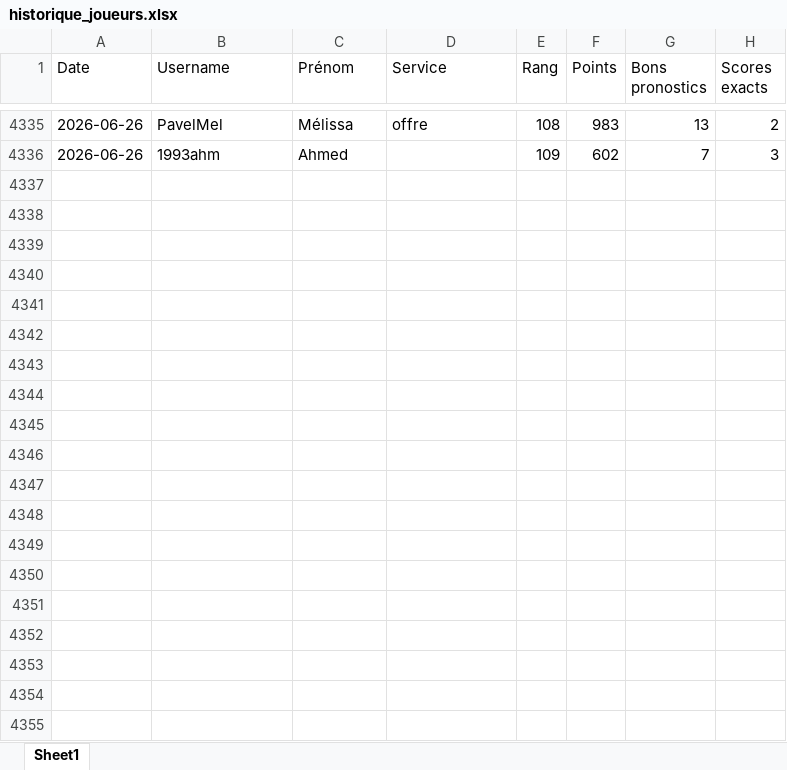
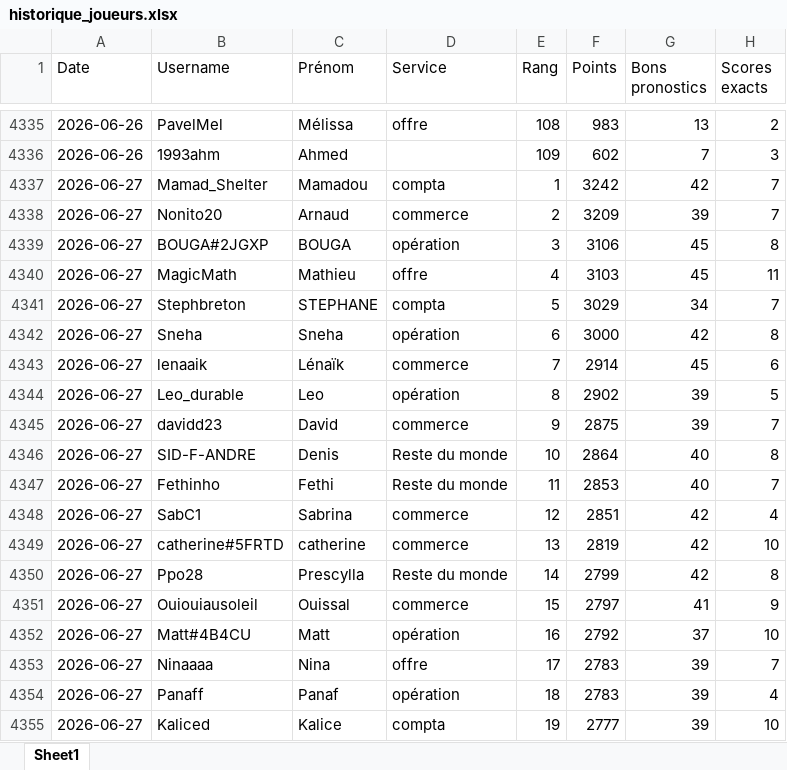
Before and after one commit to devilrock95/championnat-jja, an Excel workbook: historique_joueurs.xlsx, sheet Sheet1, drawn as a sheet; only a part is shown, gaps mark what is left out; values as stored, in another font and other column widths than the file's, no borders; the diff covers the shown part only; the diff names each change by its address in the sheet, - before the commit and + after, or states it on an @@ line.

```diff
--- a/historique_joueurs.xlsx (sheet Sheet1)
+++ b/historique_joueurs.xlsx (sheet Sheet1)
+row 4337: 2026-06-27 | Mamad_Shelter | Mamadou | compta | 1 | 3242 | 42 | 7
+row 4338: 2026-06-27 | Nonito20 | Arnaud | commerce | 2 | 3209 | 39 | 7
+row 4339: 2026-06-27 | BOUGA#2JGXP | BOUGA | opération | 3 | 3106 | 45 | 8
+row 4340: 2026-06-27 | MagicMath | Mathieu | offre | 4 | 3103 | 45 | 11
+row 4341: 2026-06-27 | Stephbreton | STEPHANE | compta | 5 | 3029 | 34 | 7
+row 4342: 2026-06-27 | Sneha | Sneha | opération | 6 | 3000 | 42 | 8
+row 4343: 2026-06-27 | lenaaik | Lénaïk | commerce | 7 | 2914 | 45 | 6
+row 4344: 2026-06-27 | Leo_durable | Leo | opération | 8 | 2902 | 39 | 5
+row 4345: 2026-06-27 | davidd23 | David | commerce | 9 | 2875 | 39 | 7
+row 4346: 2026-06-27 | SID-F-ANDRE | Denis | Reste du monde | 10 | 2864 | 40 | 8
+row 4347: 2026-06-27 | Fethinho | Fethi | Reste du monde | 11 | 2853 | 40 | 7
+row 4348: 2026-06-27 | SabC1 | Sabrina | commerce | 12 | 2851 | 42 | 4
+row 4349: 2026-06-27 | catherine#5FRTD | catherine | commerce | 13 | 2819 | 42 | 10
+row 4350: 2026-06-27 | Ppo28 | Prescylla | Reste du monde | 14 | 2799 | 42 | 8
+row 4351: 2026-06-27 | Ouiouiausoleil | Ouissal | commerce | 15 | 2797 | 41 | 9
+row 4352: 2026-06-27 | Matt#4B4CU | Matt | opération | 16 | 2792 | 37 | 10
+row 4353: 2026-06-27 | Ninaaaa | Nina | offre | 17 | 2783 | 39 | 7
+row 4354: 2026-06-27 | Panaff | Panaf | opération | 18 | 2783 | 39 | 4
+row 4355: 2026-06-27 | Kaliced | Kalice | compta | 19 | 2777 | 39 | 10
```
Also changed, not shown: 90 added rows elsewhere in this sheet, chutes.xlsx, classement_individuel.xlsx, 5 other files.
